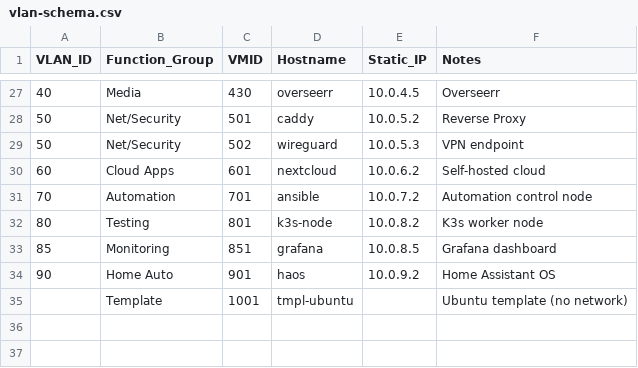
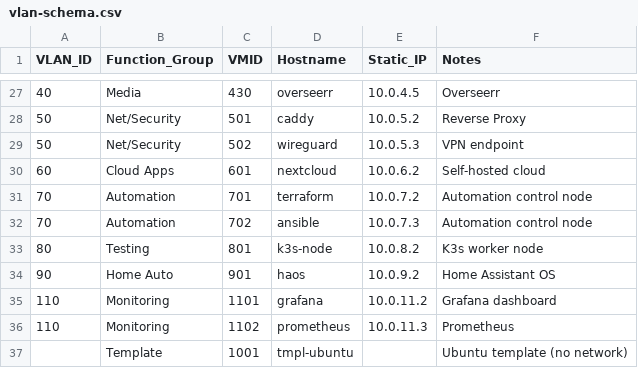
Before and after one commit to animatefire/homelab, a CSV file: vlan-schema.csv, drawn as a sheet; only a part is shown, gaps mark what is left out.

Commit message:
Add Proxmox template commands and update VLAN schema; ignore local secrets

```diff
--- a/vlan-schema.csv
+++ b/vlan-schema.csv
@@ -30,6 +30,8 @@ VLAN_ID,Function_Group,VMID,Hostname,Static_IP,Notes
 60,Cloud Apps,601,nextcloud,10.0.6.2,Self-hosted cloud
-70,Automation,701,ansible,10.0.7.2,Automation control node
+70,Automation,701,terraform,10.0.7.2,Automation control node
+70,Automation,702,ansible,10.0.7.3,Automation control node
 80,Testing,801,k3s-node,10.0.8.2,K3s worker node
-85,Monitoring,851,grafana,10.0.8.5,Grafana dashboard
 90,Home Auto,901,haos,10.0.9.2,Home Assistant OS
+110,Monitoring,1101,grafana,10.0.11.2,Grafana dashboard
+110,Monitoring,1102,prometheus,10.0.11.3,Prometheus
 ,Template,1001,tmpl-ubuntu,,Ubuntu template (no network)
```
Also changed, not shown: 2 other files.
